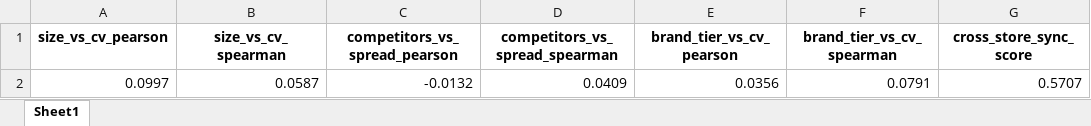
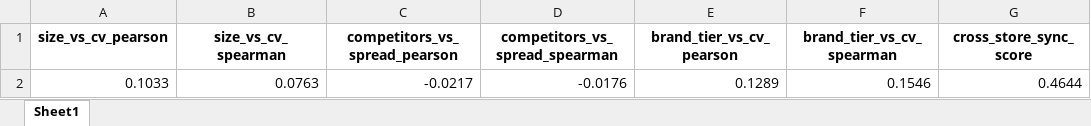
Before and after one commit to ahmedbutt1056/pk-supermarket-price-comparison, an Excel workbook: analysis/results/correlation_summary.xlsx, sheet Sheet1, drawn as a sheet; values as stored, in another font and other column widths than the file's, no borders; removed rows and columns are numbered as before the commit, all else as after; the diff names each change by its address in the sheet, - before the commit and + after, or states it on an @@ line.

```diff
--- a/analysis/results/correlation_summary.xlsx (sheet Sheet1)
+++ b/analysis/results/correlation_summary.xlsx (sheet Sheet1)
-row 2: 0.0997 | 0.0587 | -0.0132 | 0.0409 | 0.0356 | 0.0791 | 0.5707
+row 2: 0.1033 | 0.0763 | -0.0217 | -0.0176 | 0.1289 | 0.1546 | 0.4644
```
Also changed, not shown: analysis/results/category_dispersion.xlsx, analysis/results/city_price_correlation.xlsx, 24 other files.
